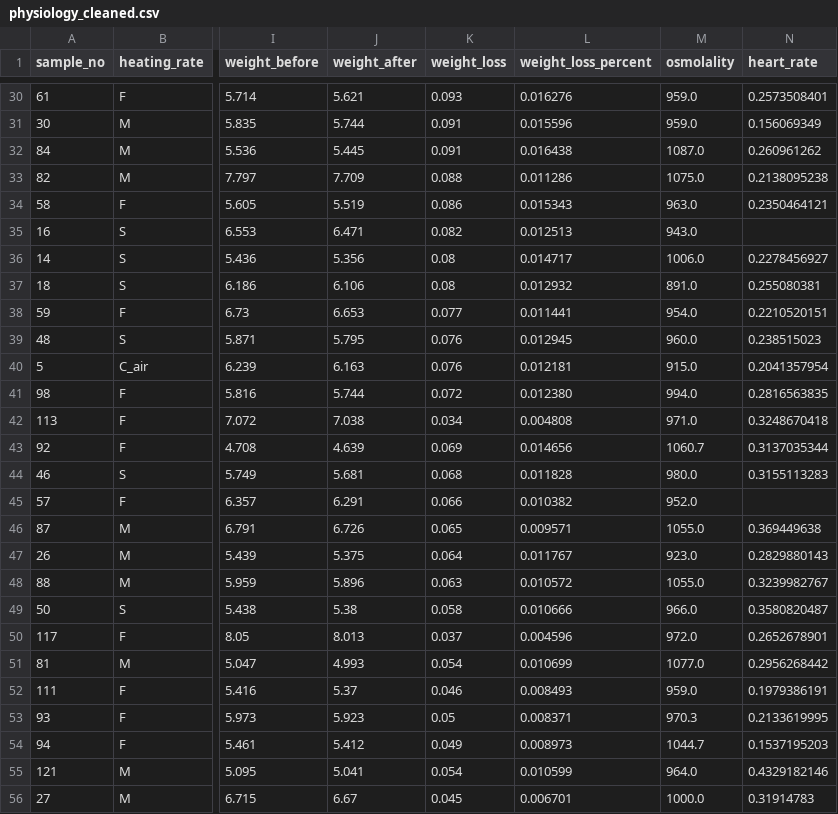
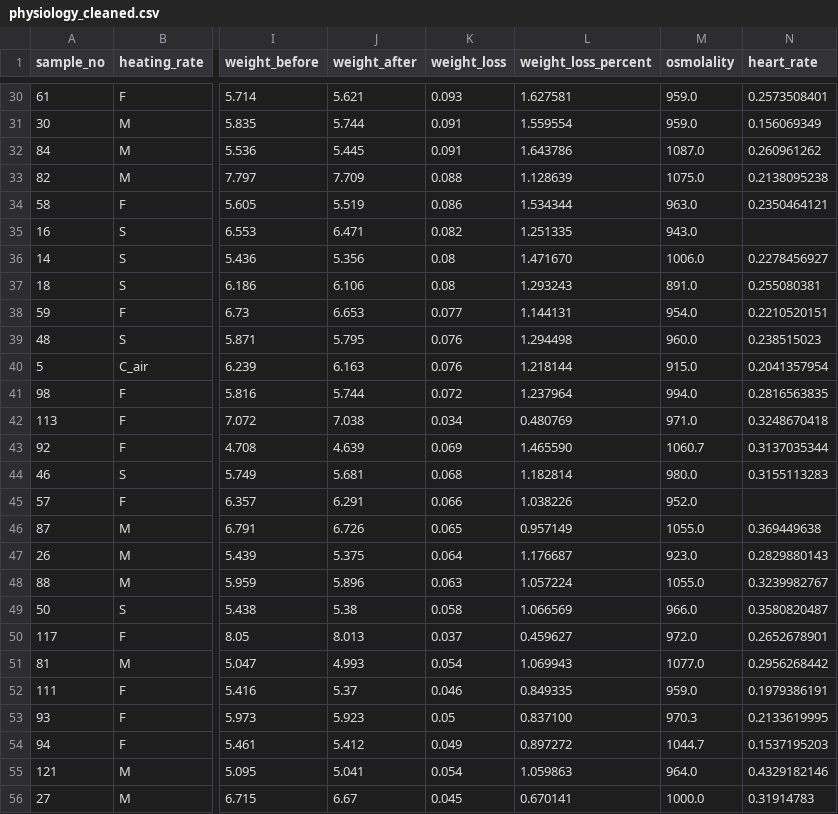
Before and after one commit to debbie-leung/iBEER, a CSV file: Physiology Analysis/physiology_cleaned.csv, drawn as a sheet; only a part is shown, gaps mark what is left out; the diff covers the shown part only; the diff names each change by its address in the sheet, - before the commit and + after, or states it on an @@ line.

```diff
--- a/Physiology Analysis/physiology_cleaned.csv
+++ b/Physiology Analysis/physiology_cleaned.csv
-L30 (weight_loss_percent): 0.016276
+L30 (weight_loss_percent): 1.627581
-L31 (weight_loss_percent): 0.015596
+L31 (weight_loss_percent): 1.559554
-L32 (weight_loss_percent): 0.016438
+L32 (weight_loss_percent): 1.643786
-L33 (weight_loss_percent): 0.011286
+L33 (weight_loss_percent): 1.128639
-L34 (weight_loss_percent): 0.015343
+L34 (weight_loss_percent): 1.534344
-L35 (weight_loss_percent): 0.012513
+L35 (weight_loss_percent): 1.251335
-L36 (weight_loss_percent): 0.014717
+L36 (weight_loss_percent): 1.471670
-L37 (weight_loss_percent): 0.012932
+L37 (weight_loss_percent): 1.293243
-L38 (weight_loss_percent): 0.011441
+L38 (weight_loss_percent): 1.144131
-L39 (weight_loss_percent): 0.012945
+L39 (weight_loss_percent): 1.294498
-L40 (weight_loss_percent): 0.012181
+L40 (weight_loss_percent): 1.218144
-L41 (weight_loss_percent): 0.012380
+L41 (weight_loss_percent): 1.237964
-L42 (weight_loss_percent): 0.004808
+L42 (weight_loss_percent): 0.480769
-L43 (weight_loss_percent): 0.014656
+L43 (weight_loss_percent): 1.465590
-L44 (weight_loss_percent): 0.011828
+L44 (weight_loss_percent): 1.182814
-L45 (weight_loss_percent): 0.010382
+L45 (weight_loss_percent): 1.038226
-L46 (weight_loss_percent): 0.009571
+L46 (weight_loss_percent): 0.957149
-L47 (weight_loss_percent): 0.011767
+L47 (weight_loss_percent): 1.176687
-L48 (weight_loss_percent): 0.010572
+L48 (weight_loss_percent): 1.057224
-L49 (weight_loss_percent): 0.010666
+L49 (weight_loss_percent): 1.066569
-L50 (weight_loss_percent): 0.004596
+L50 (weight_loss_percent): 0.459627
-L51 (weight_loss_percent): 0.010699
+L51 (weight_loss_percent): 1.069943
-L52 (weight_loss_percent): 0.008493
+L52 (weight_loss_percent): 0.849335
-L53 (weight_loss_percent): 0.008371
+L53 (weight_loss_percent): 0.837100
-L54 (weight_loss_percent): 0.008973
+L54 (weight_loss_percent): 0.897272
-L55 (weight_loss_percent): 0.010599
+L55 (weight_loss_percent): 1.059863
-L56 (weight_loss_percent): 0.006701
+L56 (weight_loss_percent): 0.670141
```
Also changed, not shown: 50 edited cells elsewhere in this file, 12 other files.
